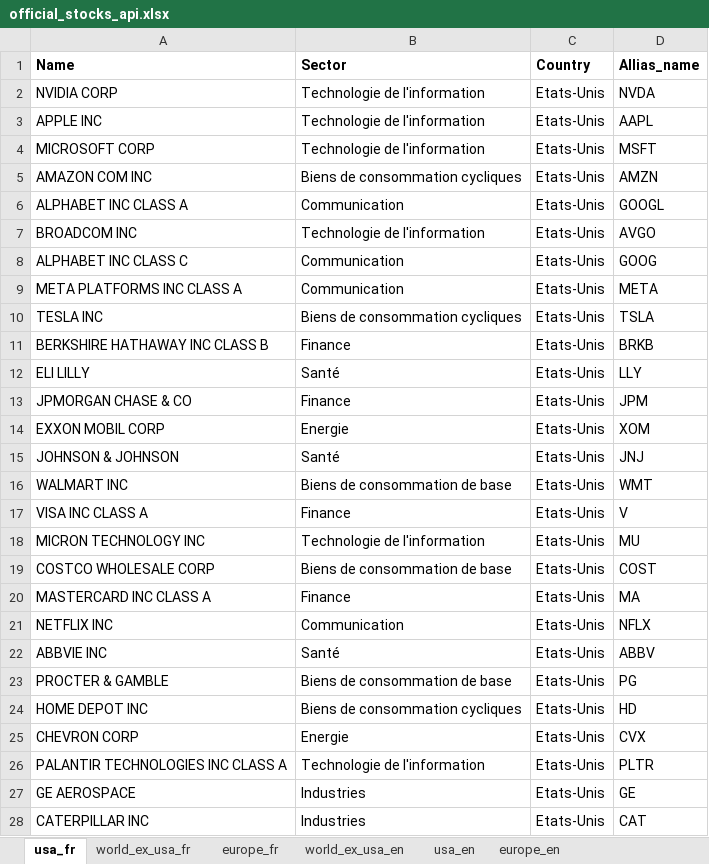
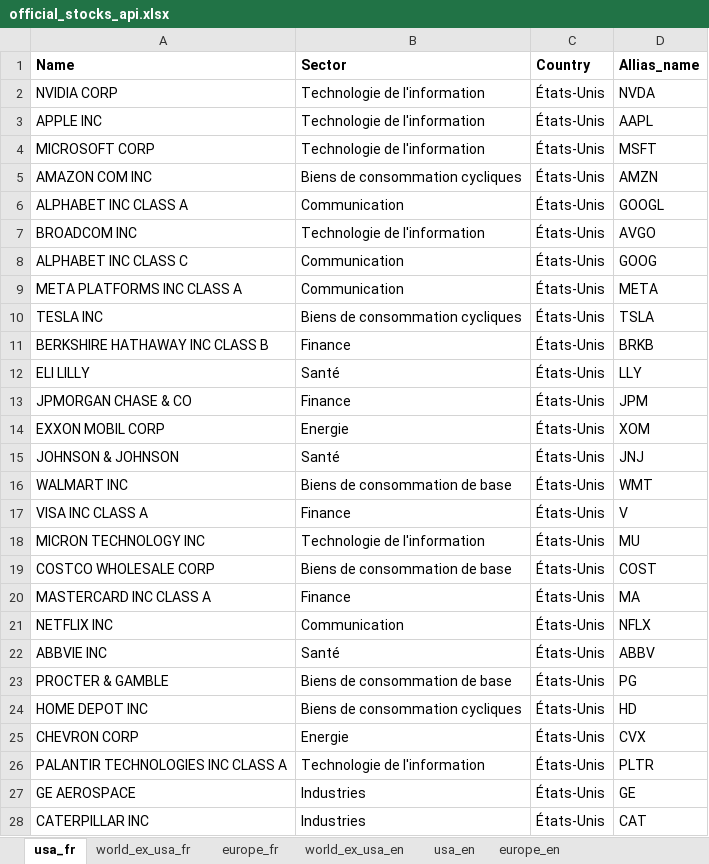
Before and after one commit to Yanislammari/WalletAnalyser-Backend, an Excel workbook: src/asset/excel/official_stocks_api.xlsx, sheet usa_fr, drawn as a sheet; only a part is shown; values as stored, in another font and other column widths than the file's, no borders; the diff covers the shown part only; the diff names each change by its address in the sheet, - before the commit and + after, or states it on an @@ line.

```diff
--- a/src/asset/excel/official_stocks_api.xlsx (sheet usa_fr)
+++ b/src/asset/excel/official_stocks_api.xlsx (sheet usa_fr)
-C2:C28 (Country): Etats-Unis
+C2:C28 (Country): États-Unis
```
Also changed, not shown: 478 edited cells elsewhere in this sheet, sheet world_ex_usa_fr, sheet europe_fr, sheet europe_en, 53 other files.
